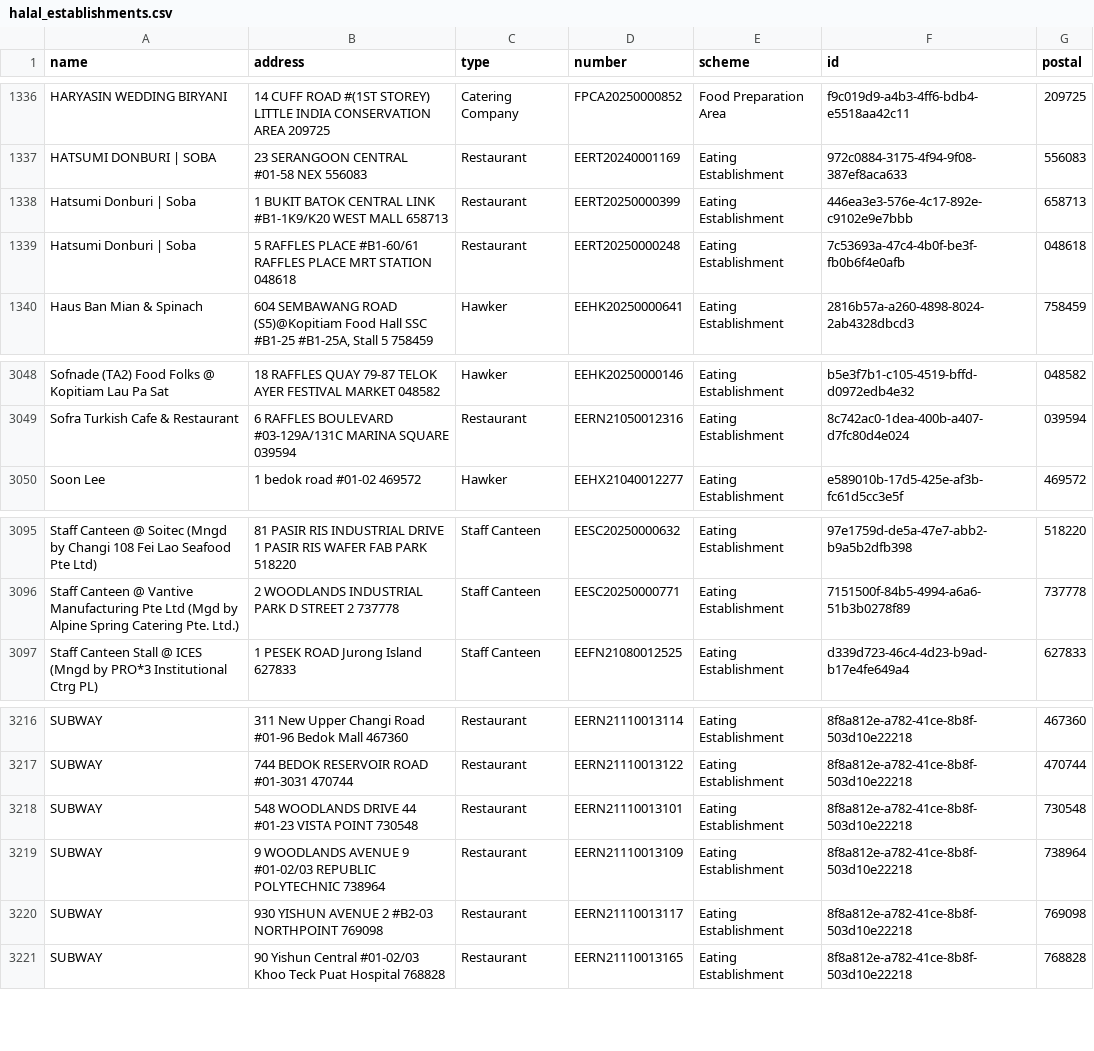
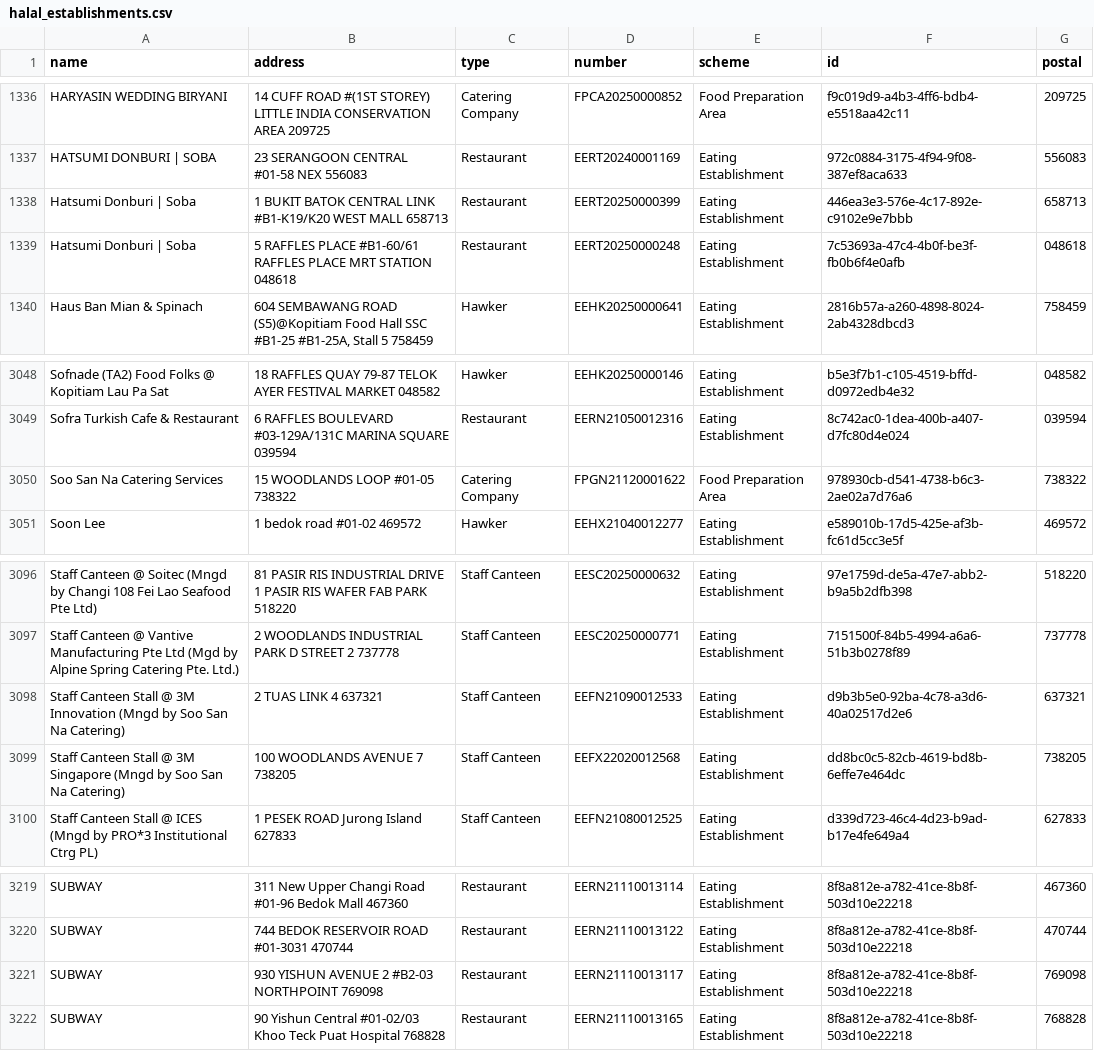
Before and after one commit to zootato/singapore-halal-establishments, a CSV file: halal_establishments.csv, drawn as a sheet; only a part is shown, gaps mark what is left out.

```diff
--- a/halal_establishments.csv
+++ b/halal_establishments.csv
@@ -1337,3 +1337,3 @@ HARYASIN WEDDING BIRYANI,14 CUFF ROAD #(1ST STOREY) LITTLE INDIA CONSERVATION AR
 HATSUMI DONBURI | SOBA,23 SERANGOON CENTRAL #01-58 NEX 556083,Restaurant,EERT20240001169,Eating Establishment,972c0884-3175-4f94-9f08-387ef8aca633,556083
-Hatsumi Donburi | Soba,1 BUKIT BATOK CENTRAL LINK #B1-1K9/K20 WEST MALL 658713,Restaurant,EERT20250000399,Eating Establishment,446ea3e3-576e-4c17-892e-c9102e9e7bbb,658713
+Hatsumi Donburi | Soba,1 BUKIT BATOK CENTRAL LINK #B1-K19/K20 WEST MALL 658713,Restaurant,EERT20250000399,Eating Establishment,446ea3e3-576e-4c17-892e-c9102e9e7bbb,658713
 Hatsumi Donburi | Soba,5 RAFFLES PLACE #B1-60/61 RAFFLES PLACE MRT STATION 048618,Restaurant,EERT20250000248,Eating Establishment,7c53693a-47c4-4b0f-be3f-fb0b6f4e0afb,048618
@@ -3049,2 +3049,3 @@ Sofnade (TA2) Food Folks @ Kopitiam Lau Pa Sat,18 RAFFLES QUAY 79-87 TELOK AYER
 Sofra Turkish Cafe & Restaurant,6 RAFFLES BOULEVARD #03-129A/131C MARINA SQUARE 039594,Restaurant,EERN21050012316,Eating Establishment,8c742ac0-1dea-400b-a407-d7fc80d4e024,039594
+Soo San Na Catering Services,15 WOODLANDS LOOP #01-05 738322,Catering Company,FPGN21120001622,Food Preparation Area,978930cb-d541-4738-b6c3-2ae02a7d76a6,738322
 Soon Lee,1 bedok road #01-02 469572,Hawker,EEHX21040012277,Eating Establishment,e589010b-17d5-425e-af3b-fc61d5cc3e5f,469572
@@ -3096,2 +3097,4 @@ Staff Canteen @ Soitec (Mngd by Changi 108 Fei Lao Seafood Pte Ltd),81 PASIR RIS
 Staff Canteen @ Vantive Manufacturing Pte Ltd (Mgd by Alpine Spring Catering Pte. Ltd.),2 WOODLANDS INDUSTRIAL PARK D STREET 2 737778,Staff Canteen,EESC20250000771,Eating Establishment,7151500f-84b5-4994-a6a6-51b3b0278f89,737778
+Staff Canteen Stall @ 3M Innovation (Mngd by Soo San Na Catering),2 TUAS LINK 4 637321,Staff Canteen,EEFN21090012533,Eating Establishment,d9b3b5e0-92ba-4c78-a3d6-40a02517d2e6,637321
+Staff Canteen Stall @ 3M Singapore (Mngd by Soo San Na Catering),100 WOODLANDS AVENUE 7 738205,Staff Canteen,EEFX22020012568,Eating Establishment,dd8bc0c5-82cb-4619-bd8b-6effe7e464dc,738205
 Staff Canteen Stall @ ICES (Mngd by PRO*3 Institutional Ctrg PL),1 PESEK ROAD Jurong Island 627833,Staff Canteen,EEFN21080012525,Eating Establishment,d339d723-46c4-4d23-b9ad-b17e4fe649a4,627833
@@ -3217,4 +3220,2 @@ SUBWAY,311 New Upper Changi Road #01-96 Bedok Mall 467360,Restaurant,EERN2111001
 SUBWAY,744 BEDOK RESERVOIR ROAD #01-3031 470744,Restaurant,EERN21110013122,Eating Establishment,8f8a812e-a782-41ce-8b8f-503d10e22218,470744
-SUBWAY,548 WOODLANDS DRIVE 44 #01-23 VISTA POINT 730548,Restaurant,EERN21110013101,Eating Establishment,8f8a812e-a782-41ce-8b8f-503d10e22218,730548
-SUBWAY,9 WOODLANDS AVENUE 9 #01-02/03 REPUBLIC POLYTECHNIC 738964,Restaurant,EERN21110013109,Eating Establishment,8f8a812e-a782-41ce-8b8f-503d10e22218,738964
 SUBWAY,930 YISHUN AVENUE 2 #B2-03 NORTHPOINT 769098,Restaurant,EERN21110013117,Eating Establishment,8f8a812e-a782-41ce-8b8f-503d10e22218,769098
```
Also changed, not shown: 3 other files.
